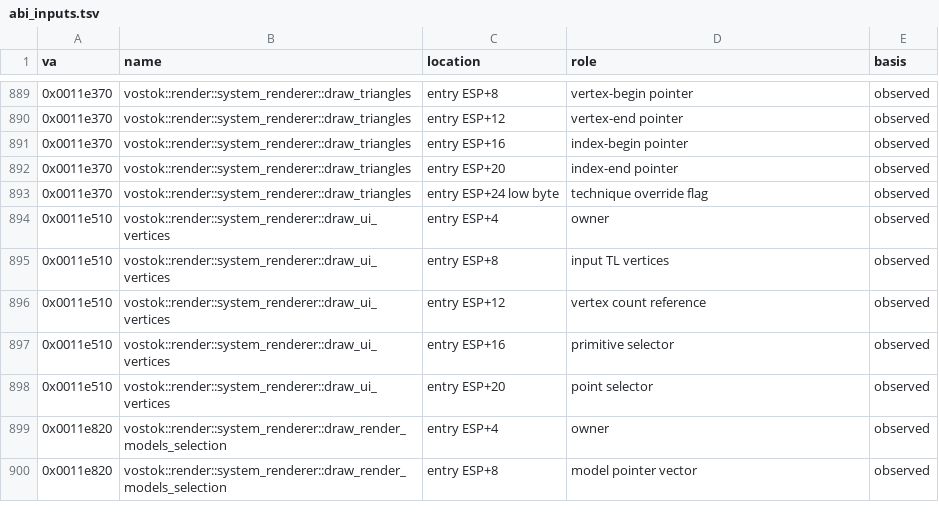
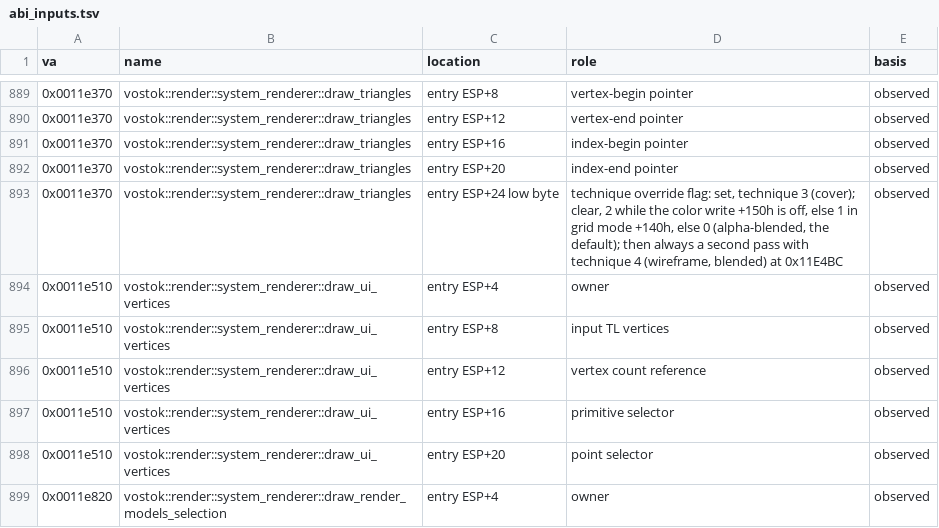
Before and after one commit to srp-survarium/skhid-srp, a TSV file: tools/re-kit/v026g/abi_inputs.tsv, drawn as a sheet; only a part is shown, gaps mark what is left out; the shorter side is filled out with more unchanged rows.

```diff
--- a/tools/re-kit/v026g/abi_inputs.tsv
+++ b/tools/re-kit/v026g/abi_inputs.tsv
@@ -892,3 +892,3 @@ va	name	location	role	basis
 0x0011e370	vostok::render::system_renderer::draw_triangles	entry ESP+20	index-end pointer	observed
-0x0011e370	vostok::render::system_renderer::draw_triangles	entry ESP+24 low byte	technique override flag	observed
+0x0011e370	vostok::render::system_renderer::draw_triangles	entry ESP+24 low byte	technique override flag: set, technique 3 (cover); clear, 2 while the color write +150h is off, else 1 in grid mode +140h, else 0 (alpha-blended, the default); then always a second pass with technique 4 (wireframe, blended) at 0x11E4BC	observed
 0x0011e510	vostok::render::system_renderer::draw_ui_vertices	entry ESP+4	owner	observed
```
Also changed, not shown: srp-026g/client-patches/engine_026g.tsv, 12 other files.
